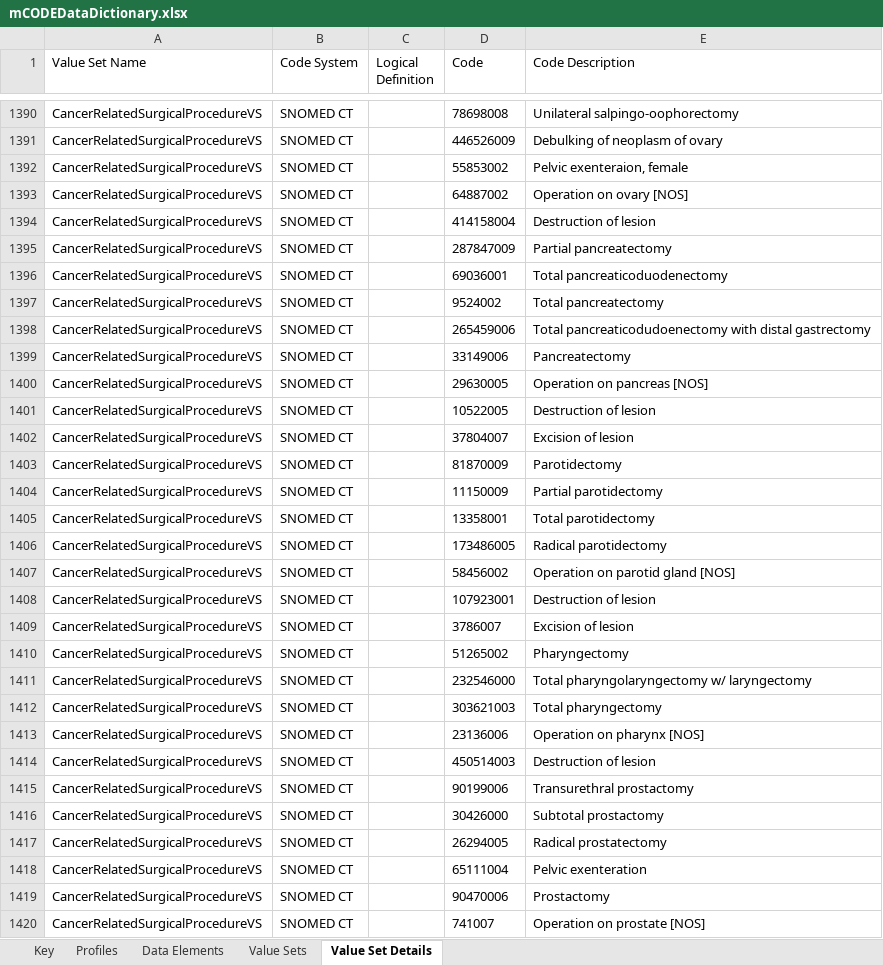
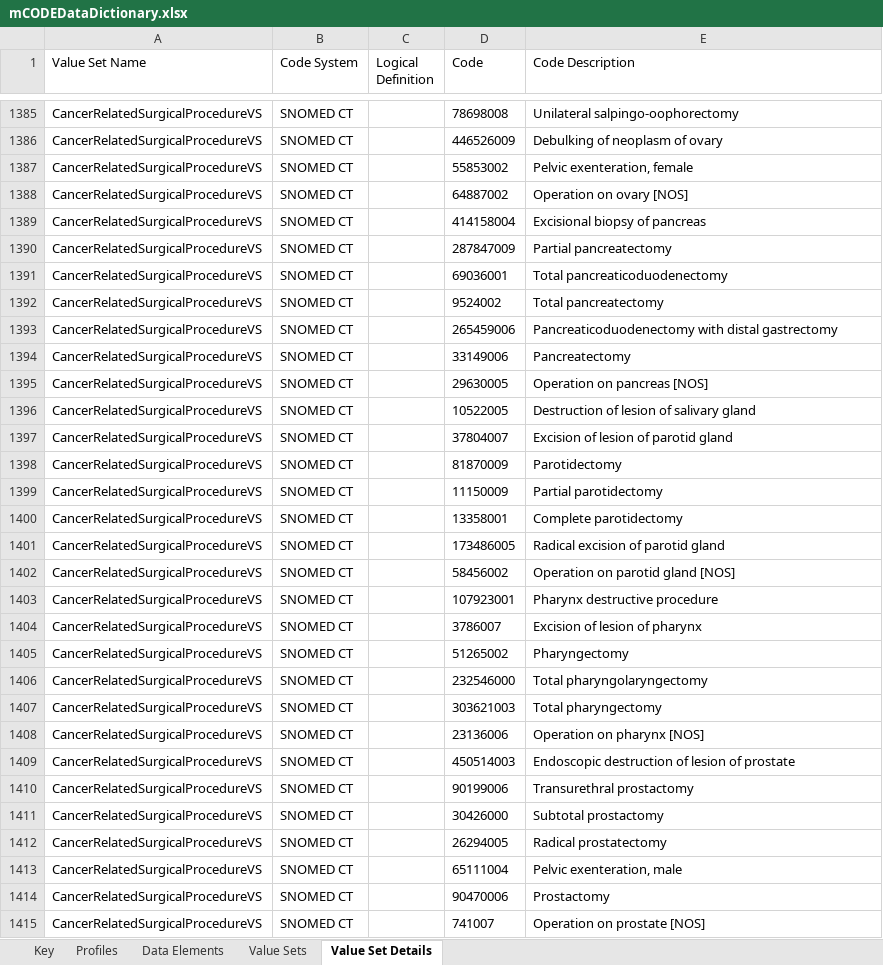
Before and after one commit to HL7/fhir-mCODE-ig, an Excel workbook: fsh/ig-data/input/images/mCODEDataDictionary.xlsx, sheet Value Set Details, drawn as a sheet; only a part is shown, gaps mark what is left out; values as stored, in another font and other column widths than the file's, no borders; table styles not drawn; addresses are those after the commit; the diff covers the shown part only; the diff names each change by its address in the sheet, - before the commit and + after, or states it on an @@ line.

Commit message:
FHIR-27895, FHIR-27856, FHIR-27938, FHIR-27854, FHIR-27541, data dictionary changes
Changed ComorbidCondition verifactionStatus to 0..1, add MS to terminationReason in RadiationProcedure, added data dictionary to downloads page, changed "coding systems" to "code systems", corrected SurgicalProcedureVS display names, data dictionary changes

```diff
--- a/fsh/ig-data/input/images/mCODEDataDictionary.xlsx (sheet Value Set Details)
+++ b/fsh/ig-data/input/images/mCODEDataDictionary.xlsx (sheet Value Set Details)
-E1387 (Code Description): Pelvic exenteraion, female
+E1387 (Code Description): Pelvic exenteration, female
-E1389 (Code Description): Destruction of lesion
+E1389 (Code Description): Excisional biopsy of pancreas
-E1393 (Code Description): Total pancreaticodudoenectomy with distal…
+E1393 (Code Description): Pancreaticoduodenectomy with distal…
-E1396 (Code Description): Destruction of lesion
+E1396 (Code Description): Destruction of lesion of salivary gland
-E1397 (Code Description): Excision of lesion
+E1397 (Code Description): Excision of lesion of parotid gland
-E1400 (Code Description): Total parotidectomy
+E1400 (Code Description): Complete parotidectomy
-E1401 (Code Description): Radical parotidectomy
+E1401 (Code Description): Radical excision of parotid gland
-E1403 (Code Description): Destruction of lesion
+E1403 (Code Description): Pharynx destructive procedure
-E1404 (Code Description): Excision of lesion
+E1404 (Code Description): Excision of lesion of pharynx
-E1406 (Code Description): Total pharyngolaryngectomy w/ laryngectomy
+E1406 (Code Description): Total pharyngolaryngectomy
-E1409 (Code Description): Destruction of lesion
+E1409 (Code Description): Endoscopic destruction of lesion of prostate
-E1413 (Code Description): Pelvic exenteration
+E1413 (Code Description): Pelvic exenteration, male
```
Also changed, not shown: 16 removed rows and 60 edited cells elsewhere in this sheet, sheet Data Elements, 5 other files.
